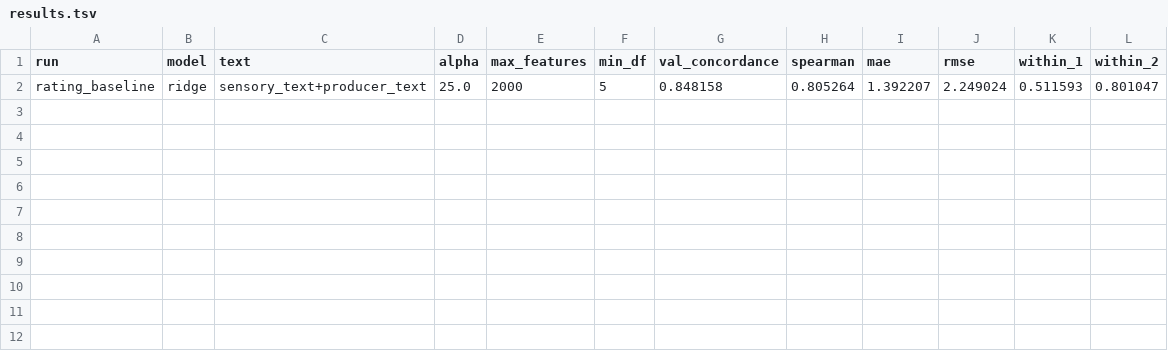
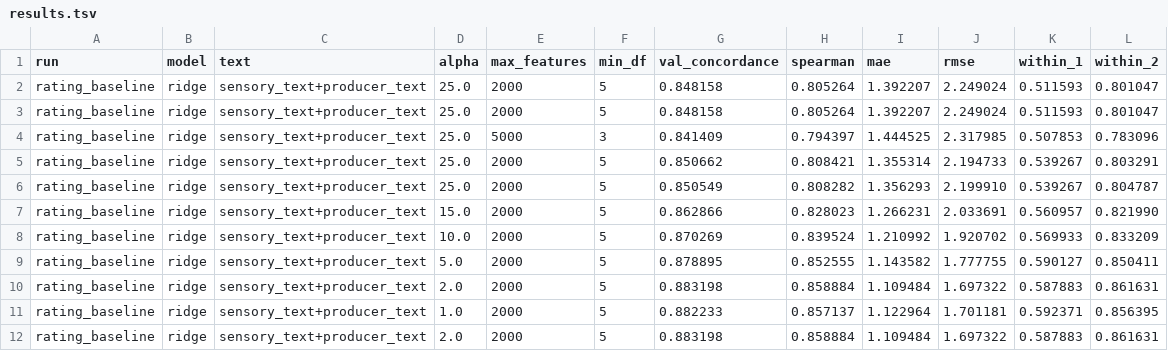
Before and after one commit to jintaili/coffee-value-autoresearch, a TSV file: autoresearch/results.tsv, drawn as a sheet; the diff names each change by its address in the sheet, - before the commit and + after, or states it on an @@ line.

Commit message:
Record rating autoresearch results

```diff
--- a/autoresearch/results.tsv
+++ b/autoresearch/results.tsv
+row 3: rating_baseline | ridge | sensory_text+producer_text | 25.0 | 2000 | 5 | 0.848158 | 0.805264 | 1.392207 | 2.249024 | 0.511593 | 0.801047
+row 4: rating_baseline | ridge | sensory_text+producer_text | 25.0 | 5000 | 3 | 0.841409 | 0.794397 | 1.444525 | 2.317985 | 0.507853 | 0.783096
+row 5: rating_baseline | ridge | sensory_text+producer_text | 25.0 | 2000 | 5 | 0.850662 | 0.808421 | 1.355314 | 2.194733 | 0.539267 | 0.803291
+row 6: rating_baseline | ridge | sensory_text+producer_text | 25.0 | 2000 | 5 | 0.850549 | 0.808282 | 1.356293 | 2.199910 | 0.539267 | 0.804787
+row 7: rating_baseline | ridge | sensory_text+producer_text | 15.0 | 2000 | 5 | 0.862866 | 0.828023 | 1.266231 | 2.033691 | 0.560957 | 0.821990
+row 8: rating_baseline | ridge | sensory_text+producer_text | 10.0 | 2000 | 5 | 0.870269 | 0.839524 | 1.210992 | 1.920702 | 0.569933 | 0.833209
+row 9: rating_baseline | ridge | sensory_text+producer_text | 5.0 | 2000 | 5 | 0.878895 | 0.852555 | 1.143582 | 1.777755 | 0.590127 | 0.850411
+row 10: rating_baseline | ridge | sensory_text+producer_text | 2.0 | 2000 | 5 | 0.883198 | 0.858884 | 1.109484 | 1.697322 | 0.587883 | 0.861631
+row 11: rating_baseline | ridge | sensory_text+producer_text | 1.0 | 2000 | 5 | 0.882233 | 0.857137 | 1.122964 | 1.701181 | 0.592371 | 0.856395
+row 12: rating_baseline | ridge | sensory_text+producer_text | 2.0 | 2000 | 5 | 0.883198 | 0.858884 | 1.109484 | 1.697322 | 0.587883 | 0.861631
```
